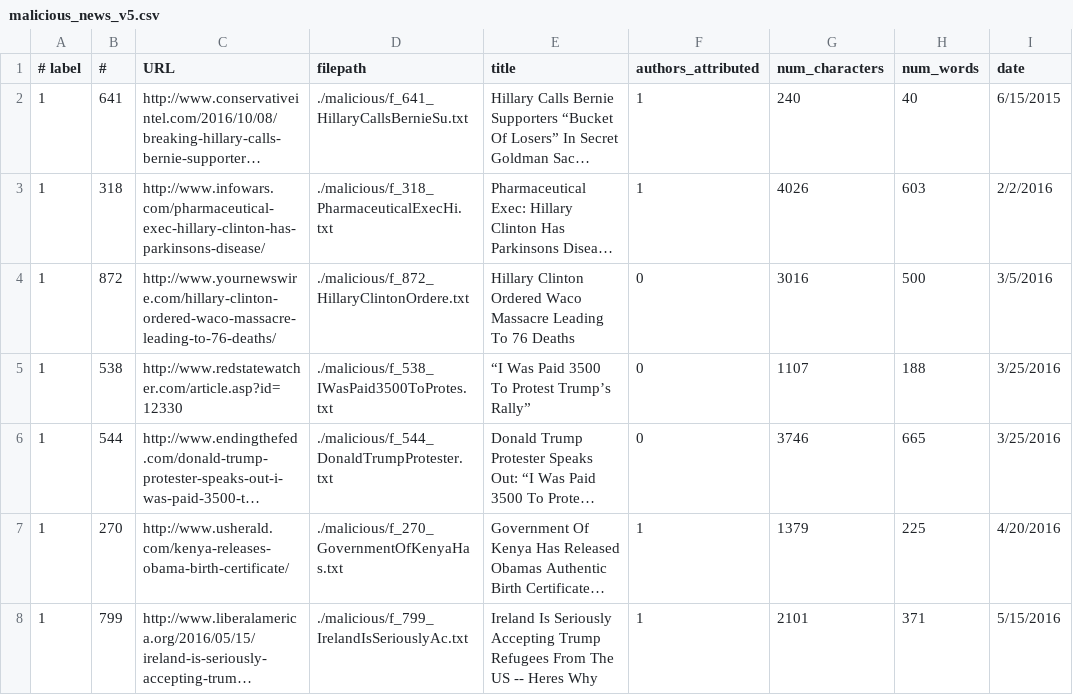
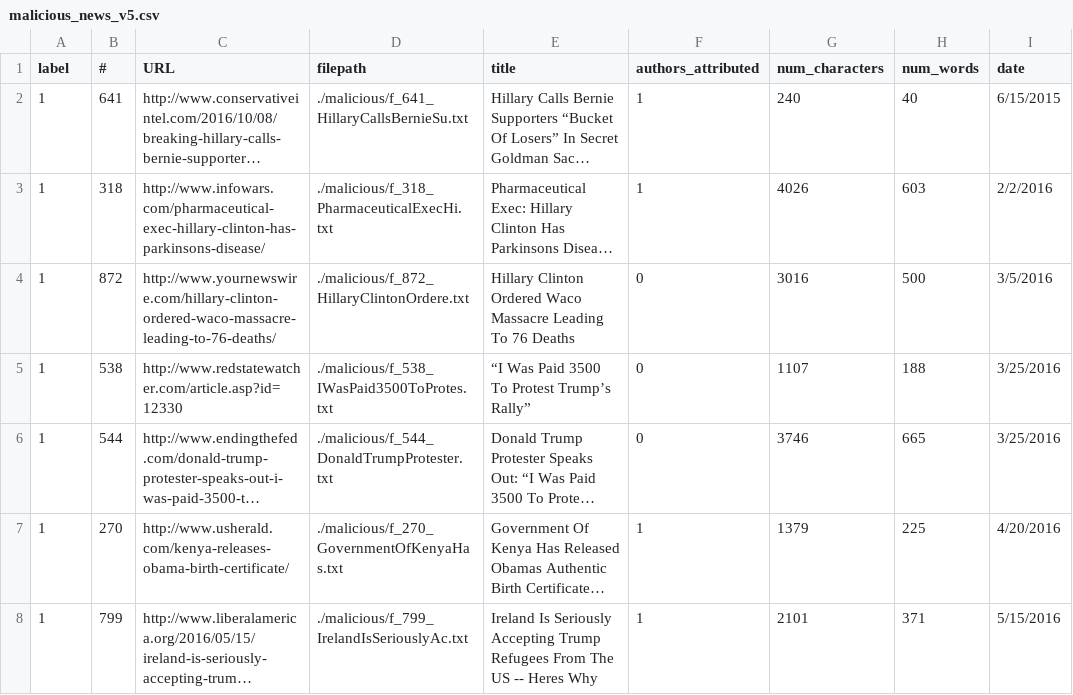
Before and after one commit to mirajp/malicious-news-classification, a CSV file: malicious_news_v5.csv, drawn as a sheet; only a part is shown; long unchanged cells end in …; the diff names each change by its address in the sheet, - before the commit and + after, or states it on an @@ line.

Commit message:
Fixed header

```diff
--- a/malicious_news_v5.csv
+++ b/malicious_news_v5.csv
-A1: # label
+A1: label
```
